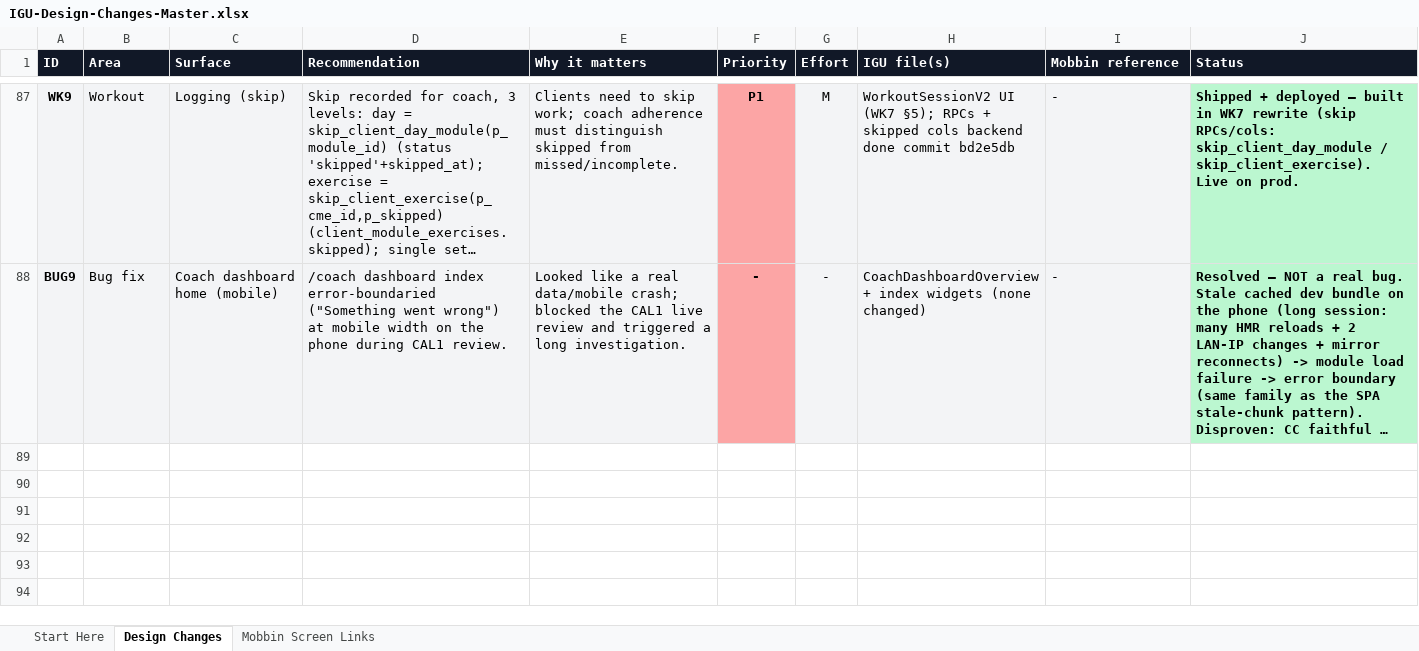
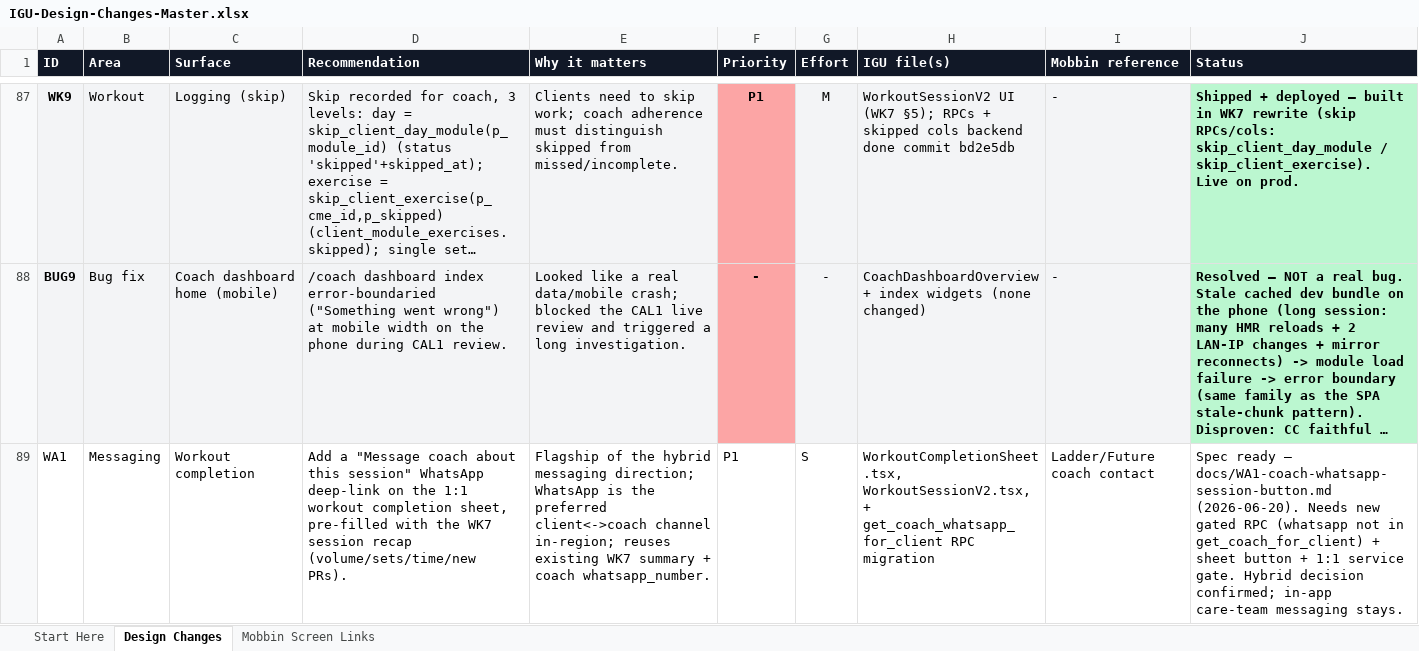
Before and after one commit to DrIron/IGU-The-Intensive-Gainz-Unit, an Excel workbook: docs/IGU-Design-Changes-Master.xlsx, sheet Design Changes, drawn as a sheet; only a part is shown, gaps mark what is left out; long unchanged cells end in …; values as stored, in another font and other column widths than the file's, no borders; the diff names each change by its address in the sheet, - before the commit and + after, or states it on an @@ line.

Commit message:
docs: WA1 spec (coach WhatsApp session button) + board row

```diff
--- a/docs/IGU-Design-Changes-Master.xlsx (sheet Design Changes)
+++ b/docs/IGU-Design-Changes-Master.xlsx (sheet Design Changes)
+row 89: WA1 | Messaging | Workout completion | Add a "Message coach about this session" WhatsApp deep-link on the 1:1 workout completion sheet, pre-filled with the WK7 session recap (volume/sets/time/new PRs). | Flagship of the hybrid messaging direction; WhatsApp is the preferred client<->coach channel in-region; reuses existing WK7 summary + coach whatsapp_number. | P1 | S | WorkoutCompletionSheet.tsx, WorkoutSessionV2.tsx, + get_coach_whatsapp_for_client RPC migration | Ladder/Future coach contact | Spec ready — docs/WA1-coach-whatsapp-session-button.md (2026-06-20). Needs new gated RPC (whatsapp not in get_coach_for_client) + sheet button + 1:1 service gate. Hybrid decision confirmed; in-app care-team messaging stays.
```
Also changed, not shown: 1 other file.
